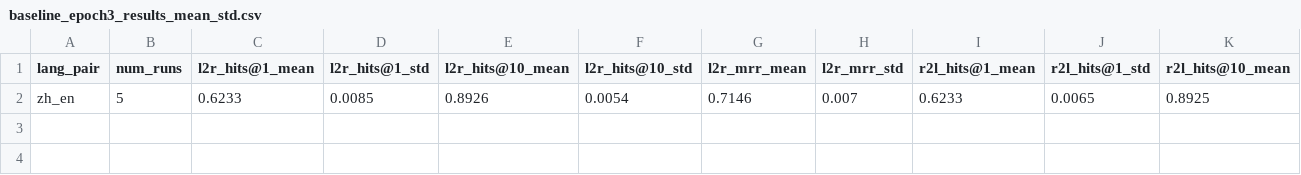
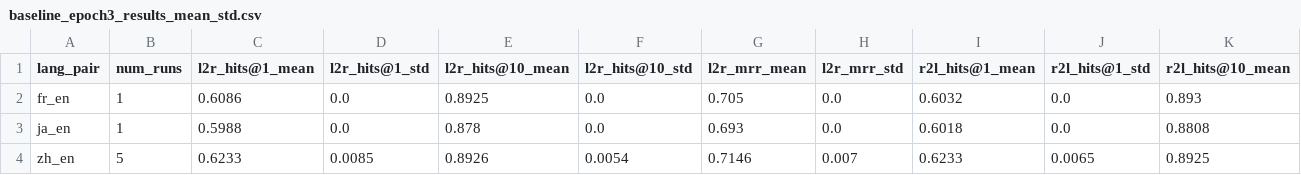
Before and after one commit to Knightzheng/GP-MMEA-TL, a CSV file: reports/baseline_epoch3_results_mean_std.csv, drawn as a sheet; only a part is shown; rows hold the shown columns only; the diff names each change by its address in the sheet, - before the commit and + after, or states it on an @@ line.

```diff
--- a/reports/baseline_epoch3_results_mean_std.csv
+++ b/reports/baseline_epoch3_results_mean_std.csv
+row 2: fr_en | 1 | 0.6086 | 0.0 | 0.8925 | 0.0 | 0.705 | 0.0 | 0.6032 | 0.0 | 0.893
+row 3: ja_en | 1 | 0.5988 | 0.0 | 0.878 | 0.0 | 0.693 | 0.0 | 0.6018 | 0.0 | 0.8808
```
Also changed, not shown: reports/baseline_epoch3_results_summary.csv, reports/tmmeada_v1_best_epoch3_results_mean_std.csv, 27 other files.
